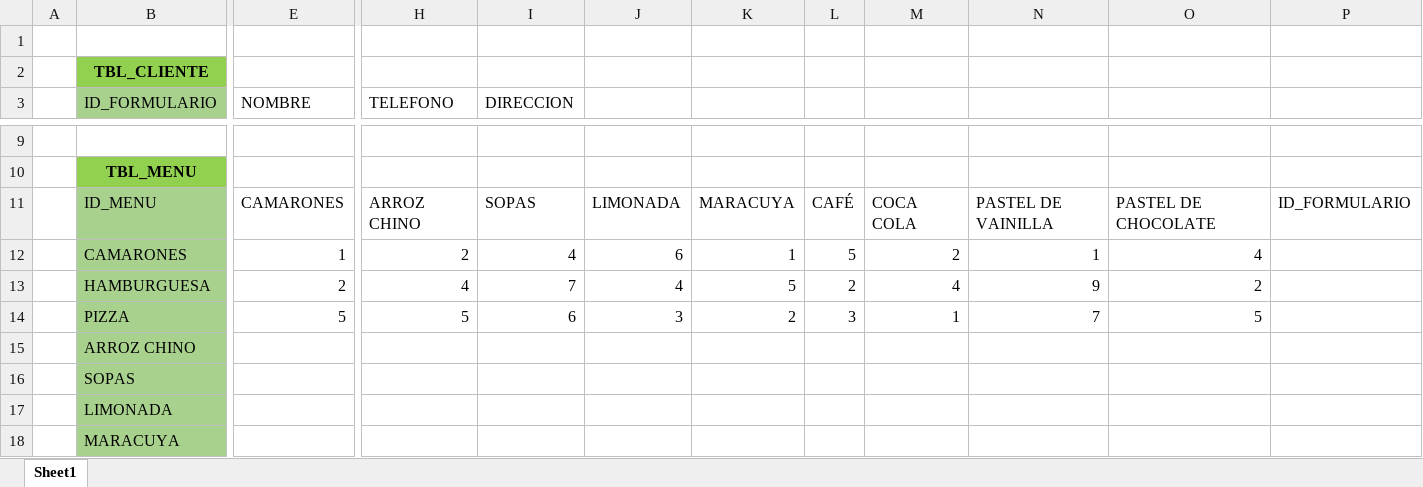
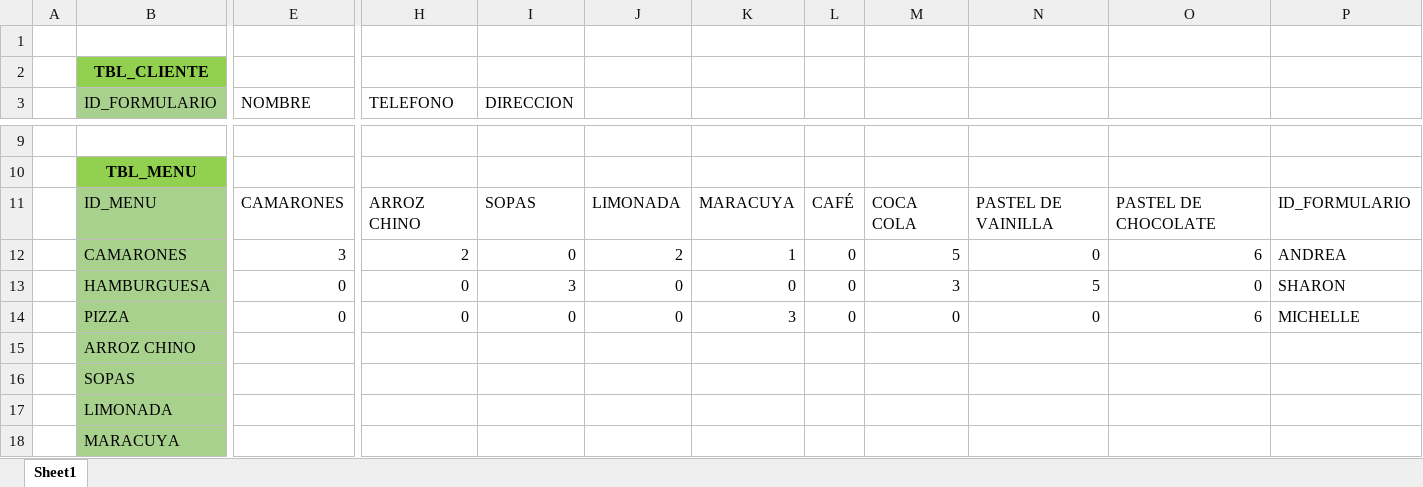
Before and after one commit to Argude01/G3_PedidosAdomicilio, an Excel workbook: G3_20_Sharon_PROYECTO/Etapa 2 - BDD + DATOS/G3_20_SHARON_DB_PROYECTO_FINAL.xlsx, sheet Sheet1, drawn as a sheet; only a part is shown, gaps mark what is left out; values as stored, in another font and other column widths than the file's, no borders; charts and pictures not drawn; the diff covers the shown part only; the diff names each change by its address in the sheet, - before the commit and + after, or states it on an @@ line.

```diff
--- a/G3_20_Sharon_PROYECTO/Etapa 2 - BDD + DATOS/G3_20_SHARON_DB_PROYECTO_FINAL.xlsx (sheet Sheet1)
+++ b/G3_20_Sharon_PROYECTO/Etapa 2 - BDD + DATOS/G3_20_SHARON_DB_PROYECTO_FINAL.xlsx (sheet Sheet1)
-E12 (NOMBRE): 1
+E12 (NOMBRE): 3
-I12 (DIRECCION): 4
+I12 (DIRECCION): 0
-J12: 6
+J12: 2
-L12: 5
+L12: 0
-M12: 2
+M12: 5
-N12: 1
+N12: 0
-O12: 4
+O12: 6
-P12: (empty)
+P12: ANDREA
-E13 (NOMBRE): 2
+E13 (NOMBRE): 0
-H13 (TELEFONO): 4
+H13 (TELEFONO): 0
-I13 (DIRECCION): 7
+I13 (DIRECCION): 3
-J13: 4
+J13: 0
-K13: 5
+K13: 0
-L13: 2
+L13: 0
-M13: 4
+M13: 3
-N13: 9
+N13: 5
-O13: 2
+O13: 0
-P13: (empty)
+P13: SHARON
-E14 (NOMBRE): 5
+E14 (NOMBRE): 0
-H14 (TELEFONO): 5
+H14 (TELEFONO): 0
-I14 (DIRECCION): 6
+I14 (DIRECCION): 0
-J14: 3
+J14: 0
-K14: 2
+K14: 3
-L14: 3
+L14: 0
-M14: 1
+M14: 0
-N14: 7
+N14: 0
-O14: 5
+O14: 6
-P14: (empty)
+P14: MICHELLE
```
Also changed, not shown: 20 edited cells elsewhere in this sheet, 2 other files.
